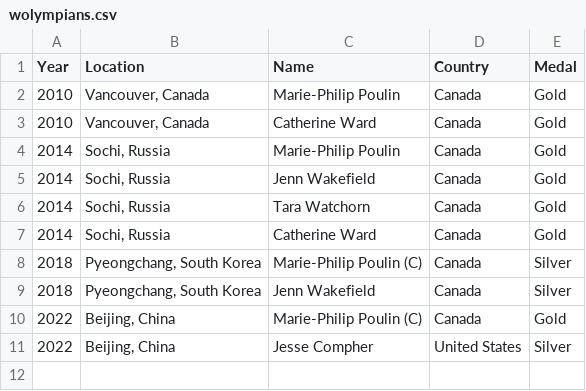
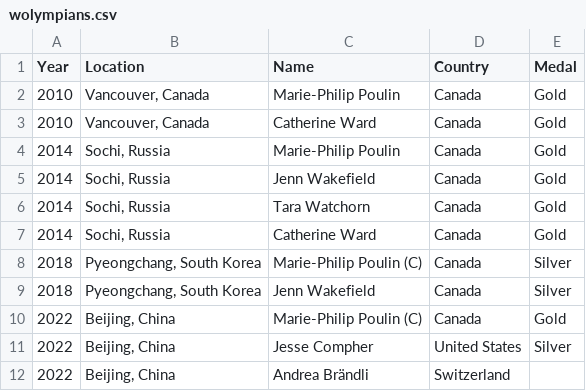
Before and after one commit to redsoxfan2194/buhockeystats, a CSV file: buhockeystatssite/recordbookdata/wolympians.csv, drawn as a sheet.

Commit message:
brandli

```diff
--- a/buhockeystatssite/recordbookdata/wolympians.csv
+++ b/buhockeystatssite/recordbookdata/wolympians.csv
@@ -11 +11,2 @@ Year,Location,Name,Country,Medal
 2022,"Beijing, China",Jesse Compher,United States,Silver
+2022,"Beijing, China",Andrea Brändli,Switzerland,
```
